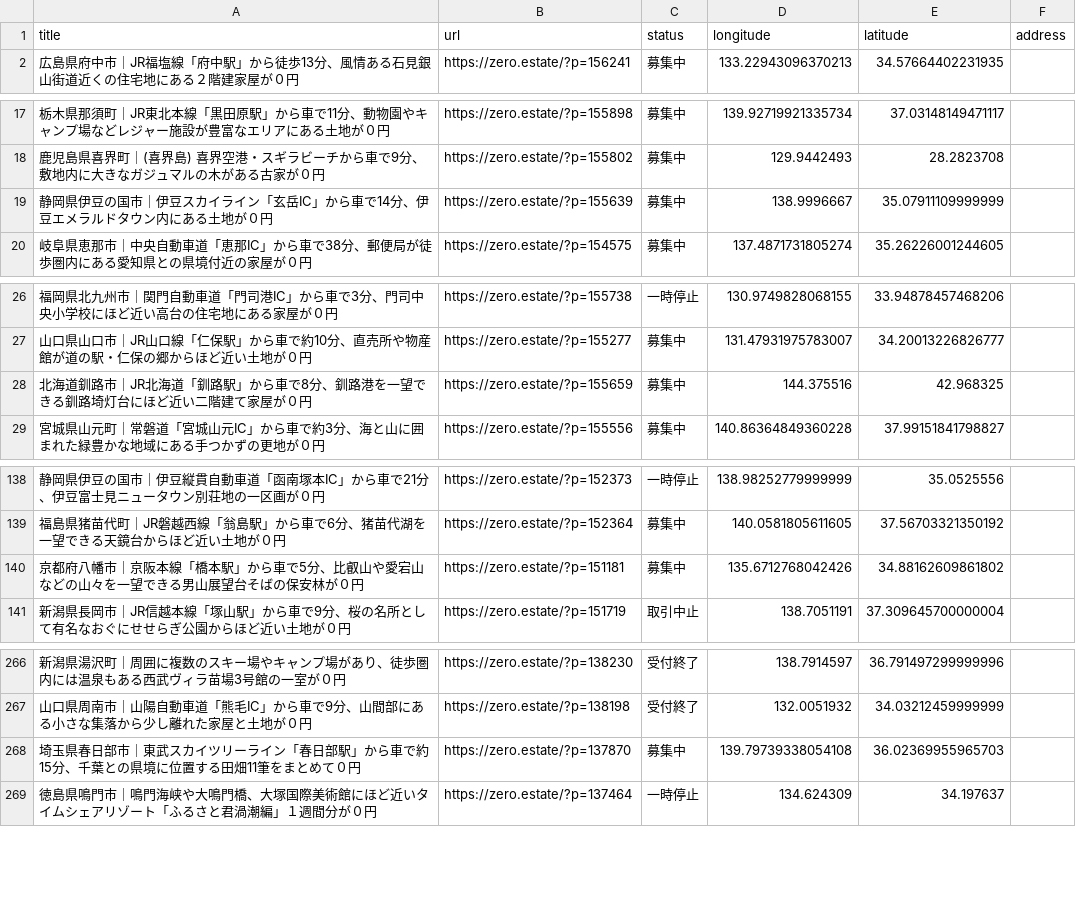
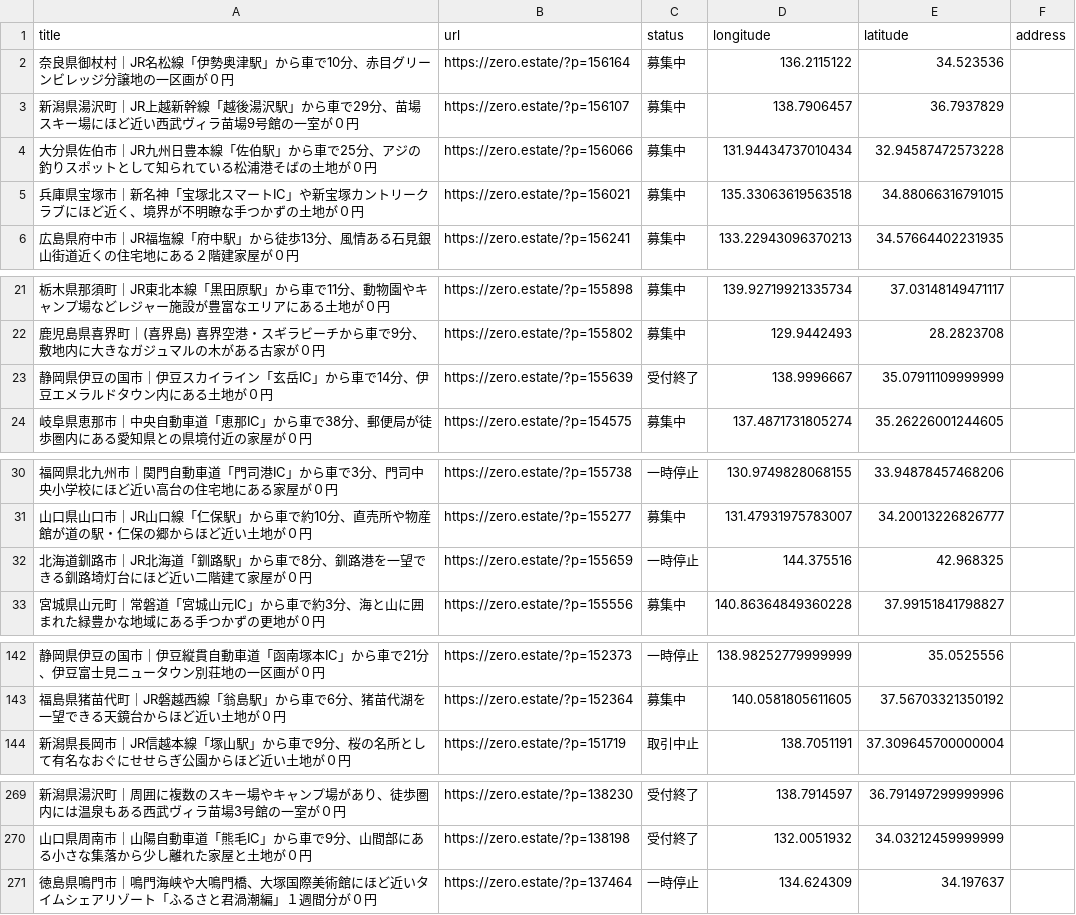
Before and after one commit to 5ym/zero-owner, a CSV file: map.csv, drawn as a sheet; only a part is shown, gaps mark what is left out; the diff covers the shown part only.

```diff
--- a/map.csv
+++ b/map.csv
@@ -1,2 +1,6 @@
 title,url,status,longitude,latitude,address
+"奈良県御杖村｜JR名松線「伊勢奥津駅」から車で10分、赤目グリーンビレッジ分譲地の一区画が０円",https://zero.estate/?p=156164,募集中,136.2115122,34.523536,
+"新潟県湯沢町｜JR上越新幹線「越後湯沢駅」から車で29分、苗場スキー場にほど近い西武ヴィラ苗場9号館の一室が０円",https://zero.estate/?p=156107,募集中,138.7906457,36.7937829,
+"大分県佐伯市｜JR九州日豊本線「佐伯駅」から車で25分、アジの釣りスポットとして知られている松浦港そばの土地が０円",https://zero.estate/?p=156066,募集中,131.94434737010434,32.94587472573228,
+"兵庫県宝塚市｜新名神「宝塚北スマートIC」や新宝塚カントリークラブにほど近く、境界が不明瞭な手つかずの土地が０円",https://zero.estate/?p=156021,募集中,135.33063619563518,34.88066316791015,
 "広島県府中市｜JR福塩線「府中駅」から徒歩13分、風情ある石見銀山街道近くの住宅地にある２階建家屋が０円",https://zero.estate/?p=156241,募集中,133.22943096370213,34.57664402231935,
@@ -18,3 +22,3 @@ title,url,status,longitude,latitude,address
 "鹿児島県喜界町｜(喜界島) 喜界空港・スギラビーチから車で9分、敷地内に大きなガジュマルの木がある古家が０円",https://zero.estate/?p=155802,募集中,129.9442493,28.2823708,
-"静岡県伊豆の国市｜伊豆スカイライン「玄岳IC」から車で14分、伊豆エメラルドタウン内にある土地が０円",https://zero.estate/?p=155639,募集中,138.9996667,35.07911109999999,
+"静岡県伊豆の国市｜伊豆スカイライン「玄岳IC」から車で14分、伊豆エメラルドタウン内にある土地が０円",https://zero.estate/?p=155639,受付終了,138.9996667,35.07911109999999,
 "岐阜県恵那市｜中央自動車道「恵那IC」から車で38分、郵便局が徒歩圏内にある愛知県との県境付近の家屋が０円",https://zero.estate/?p=154575,募集中,137.4871731805274,35.26226001244605,
@@ -27,3 +31,3 @@ title,url,status,longitude,latitude,address
 "山口県山口市｜JR山口線「仁保駅」から車で約10分、直売所や物産館が道の駅・仁保の郷からほど近い土地が０円",https://zero.estate/?p=155277,募集中,131.47931975783007,34.20013226826777,
-"北海道釧路市｜JR北海道「釧路駅」から車で8分、釧路港を一望できる釧路埼灯台にほど近い二階建て家屋が０円",https://zero.estate/?p=155659,募集中,144.375516,42.968325,
+"北海道釧路市｜JR北海道「釧路駅」から車で8分、釧路港を一望できる釧路埼灯台にほど近い二階建て家屋が０円",https://zero.estate/?p=155659,一時停止,144.375516,42.968325,
 "宮城県山元町｜常磐道「宮城山元IC」から車で約3分、海と山に囲まれた緑豊かな地域にある手つかずの更地が０円",https://zero.estate/?p=155556,募集中,140.86364849360228,37.99151841798827,
@@ -139,3 +143,2 @@ title,url,status,longitude,latitude,address
 "福島県猪苗代町｜JR磐越西線「翁島駅」から車で6分、猪苗代湖を一望できる天鏡台からほど近い土地が０円",https://zero.estate/?p=152364,募集中,140.0581805611605,37.56703321350192,
-"京都府八幡市｜京阪本線「橋本駅」から車で5分、比叡山や愛宕山などの山々を一望できる男山展望台そばの保安林が０円",https://zero.estate/?p=151181,募集中,135.6712768042426,34.88162609861802,
 "新潟県長岡市｜JR信越本線「塚山駅」から車で9分、桜の名所として有名なおぐにせせらぎ公園からほど近い土地が０円",https://zero.estate/?p=151719,取引中止,138.7051191,37.309645700000004,
@@ -267,3 +270,2 @@ title,url,status,longitude,latitude,address
 "山口県周南市｜山陽自動車道「熊毛IC」から車で9分、山間部にある小さな集落から少し離れた家屋と土地が０円",https://zero.estate/?p=138198,受付終了,132.0051932,34.03212459999999,
-"埼玉県春日部市｜東武スカイツリーライン「春日部駅」から車で約15分、千葉との県境に位置する田畑11筆をまとめて０円",https://zero.estate/?p=137870,募集中,139.79739338054108,36.02369955965703,
 "徳島県鳴門市｜鳴門海峡や大鳴門橋、大塚国際美術館にほど近いタイムシェアリゾート「ふるさと君渦潮編」１週間分が０円",https://zero.estate/?p=137464,一時停止,134.624309,34.197637,
```
Also changed, not shown: 1 removed row elsewhere in this file.
